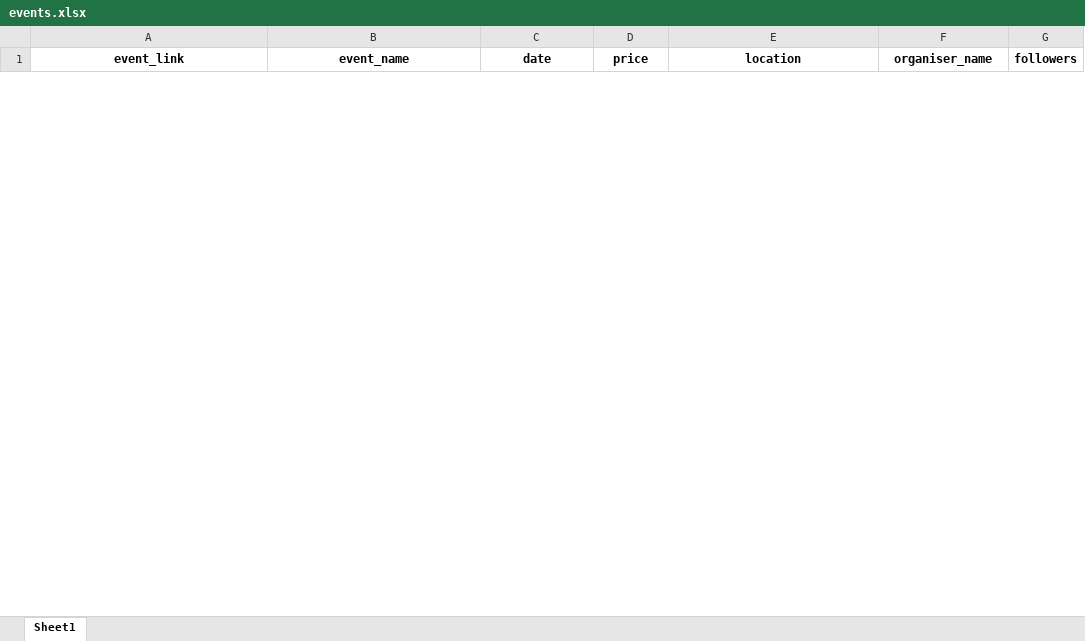
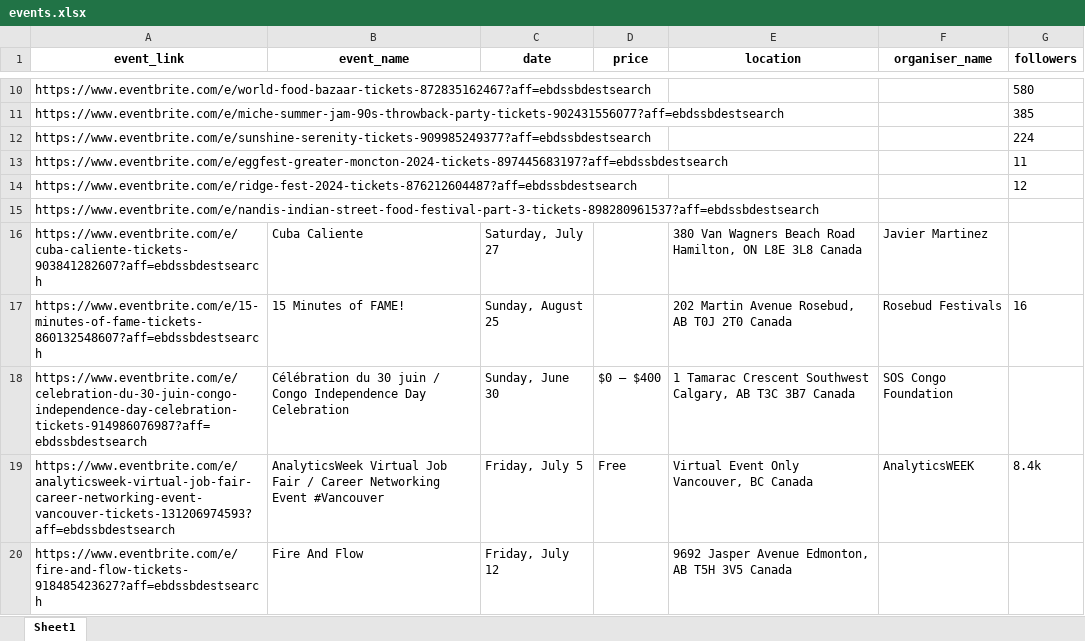
Before and after one commit to sudarshan037/eventbrite_scraper, an Excel workbook: events.xlsx, sheet Sheet1, drawn as a sheet; only a part is shown, gaps mark what is left out; values as stored, in another font and other column widths than the file's, no borders; the diff covers the shown part only; the diff names each change by its address in the sheet, - before the commit and + after, or states it on an @@ line.

```diff
--- a/events.xlsx (sheet Sheet1)
+++ b/events.xlsx (sheet Sheet1)
+row 10: https://www.eventbrite.com/e/world-food-bazaar-tickets-872835162467?aff=ebdssbdestsearch |  |  |  |  |  | 580
+row 11: https://www.eventbrite.com/e/miche-summer-jam-90s-throwback-party-tickets-902431556077?aff=ebdssbdestsearch |  |  |  |  |  | 385
+row 12: https://www.eventbrite.com/e/sunshine-serenity-tickets-909985249377?aff=ebdssbdestsearch |  |  |  |  |  | 224
+row 13: https://www.eventbrite.com/e/eggfest-greater-moncton-2024-tickets-897445683197?aff=ebdssbdestsearch |  |  |  |  |  | 11
+row 14: https://www.eventbrite.com/e/ridge-fest-2024-tickets-876212604487?aff=ebdssbdestsearch |  |  |  |  |  | 12
+row 15: https://www.eventbrite.com/e/nandis-indian-street-food-festival-part-3-tickets-898280961537?aff=ebdssbdestsearch
+row 16: https://www.eventbrite.com/e/cuba-caliente-tickets-903841282607?aff=ebdssbdestsearch | Cuba Caliente | Saturday, July 27 |  | 380 Van Wagners Beach Road Hamilton, ON L8E 3L8 Canada | Javier Martinez
+row 17: https://www.eventbrite.com/e/15-minutes-of-fame-tickets-860132548607?aff=ebdssbdestsearch | 15 Minutes of FAME! | Sunday, August 25 |  | 202 Martin Avenue Rosebud, AB T0J 2T0 Canada | Rosebud Festivals | 16
+row 18: https://www.eventbrite.com/e/celebration-du-30-juin-congo-independence-day-celebration-tickets-914986076987?aff=ebdssbdestsearch | Célébration du 30 juin / Congo Independence Day Celebration | Sunday, June 30 | $0 – $400 | 1 Tamarac Crescent Southwest Calgary, AB T3C 3B7 Canada | SOS Congo Foundation
+row 19: https://www.eventbrite.com/e/analyticsweek-virtual-job-fair-career-networking-event-vancouver-tickets-131206974593?aff=ebdssbdestsearch | AnalyticsWeek Virtual Job Fair / Career Networking Event #Vancouver | Friday, July 5 | Free | Virtual Event Only Vancouver, BC Canada | AnalyticsWEEK | 8.4k
+row 20: https://www.eventbrite.com/e/fire-and-flow-tickets-918485423627?aff=ebdssbdestsearch | Fire And Flow | Friday, July 12 |  | 9692 Jasper Avenue Edmonton, AB T5H 3V5 Canada
```
Also changed, not shown: 29 added rows and 2 removed rows elsewhere in this sheet, 1 other file.
